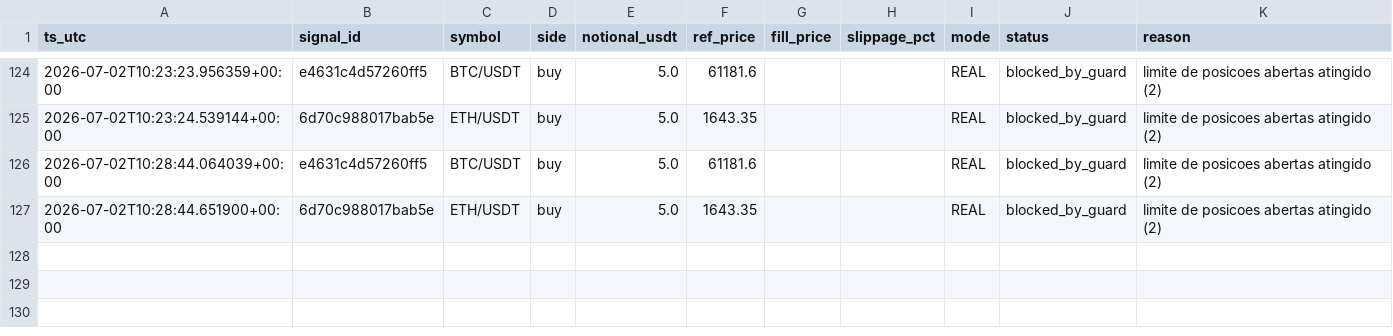
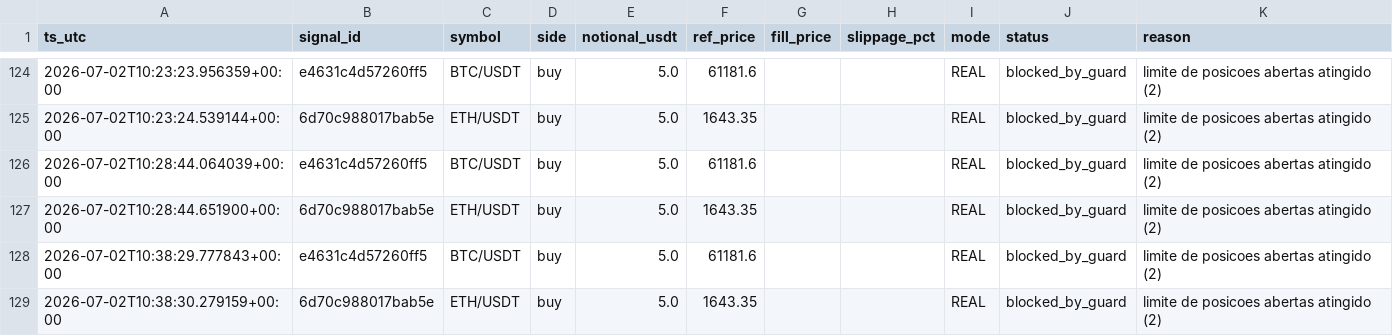
Before and after one commit to neliocastro/crypto-signal-bot, a CSV file: state/orders_executed.csv, drawn as a sheet; only a part is shown, gaps mark what is left out.

```diff
--- a/state/orders_executed.csv
+++ b/state/orders_executed.csv
@@ -127 +127,3 @@ ts_utc,signal_id,symbol,side,notional_usdt,ref_price,fill_price,slippage_pct,mod
 2026-07-02T10:28:44.651900+00:00,6d70c988017bab5e,ETH/USDT,buy,5.0,1643.35,,,REAL,blocked_by_guard,limite de posicoes abertas atingido (2)
+2026-07-02T10:38:29.777843+00:00,e4631c4d57260ff5,BTC/USDT,buy,5.0,61181.6,,,REAL,blocked_by_guard,limite de posicoes abertas atingido (2)
+2026-07-02T10:38:30.279159+00:00,6d70c988017bab5e,ETH/USDT,buy,5.0,1643.35,,,REAL,blocked_by_guard,limite de posicoes abertas atingido (2)
```
Also changed, not shown: 2 other files.
